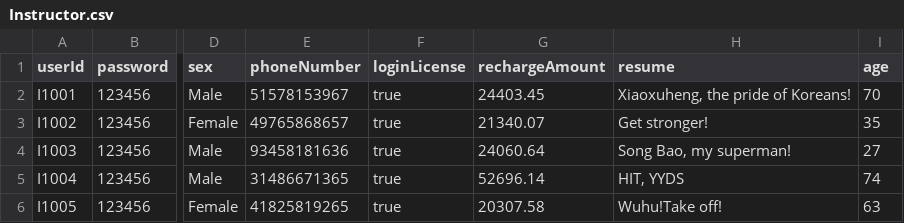
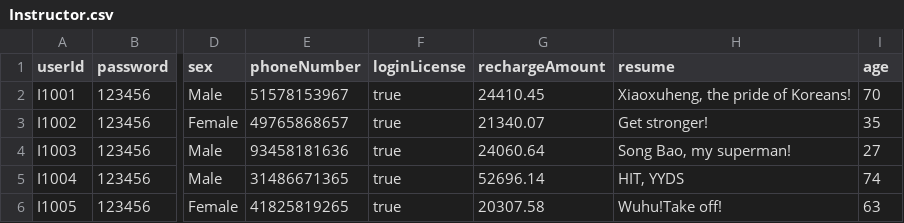
Before and after one commit to Ltttttt2000/SoftwareEngineering-BUPT, a CSV file: core/src/csv/Instructor.csv, drawn as a sheet; only a part is shown, gaps mark what is left out; the diff names each change by its address in the sheet, - before the commit and + after, or states it on an @@ line.

```diff
--- a/core/src/csv/Instructor.csv
+++ b/core/src/csv/Instructor.csv
-G2 (rechargeAmount): 24403.45
+G2 (rechargeAmount): 24410.45
```
Also changed, not shown: core/src/csv/Client.csv, core/src/csv/Video.csv, 10 other files.
